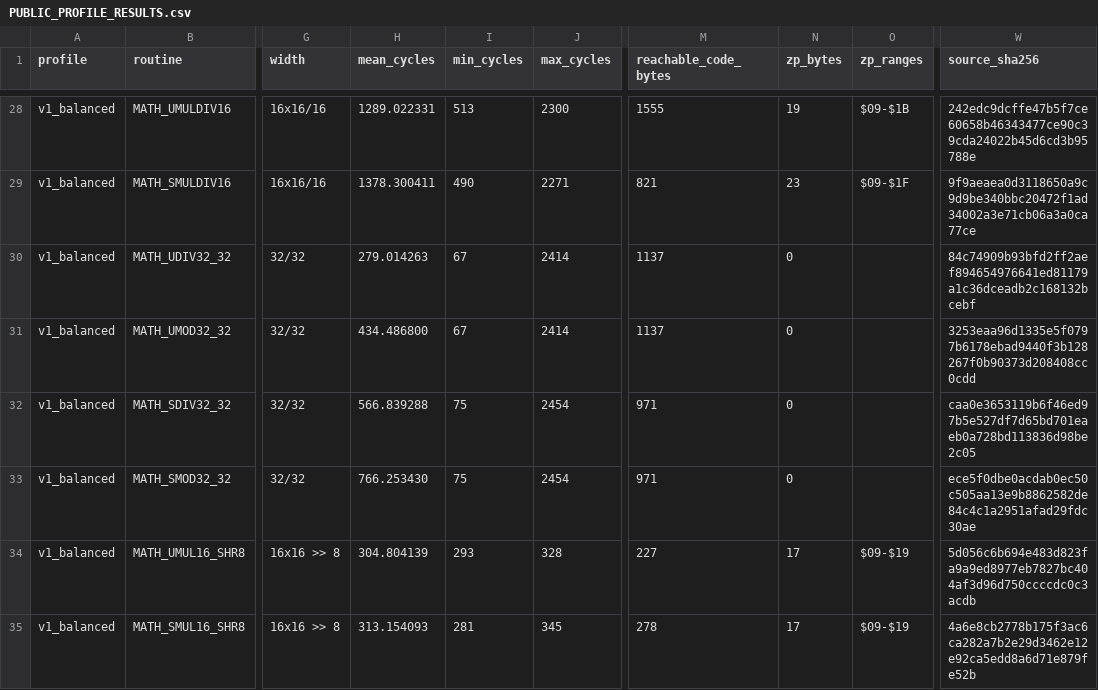
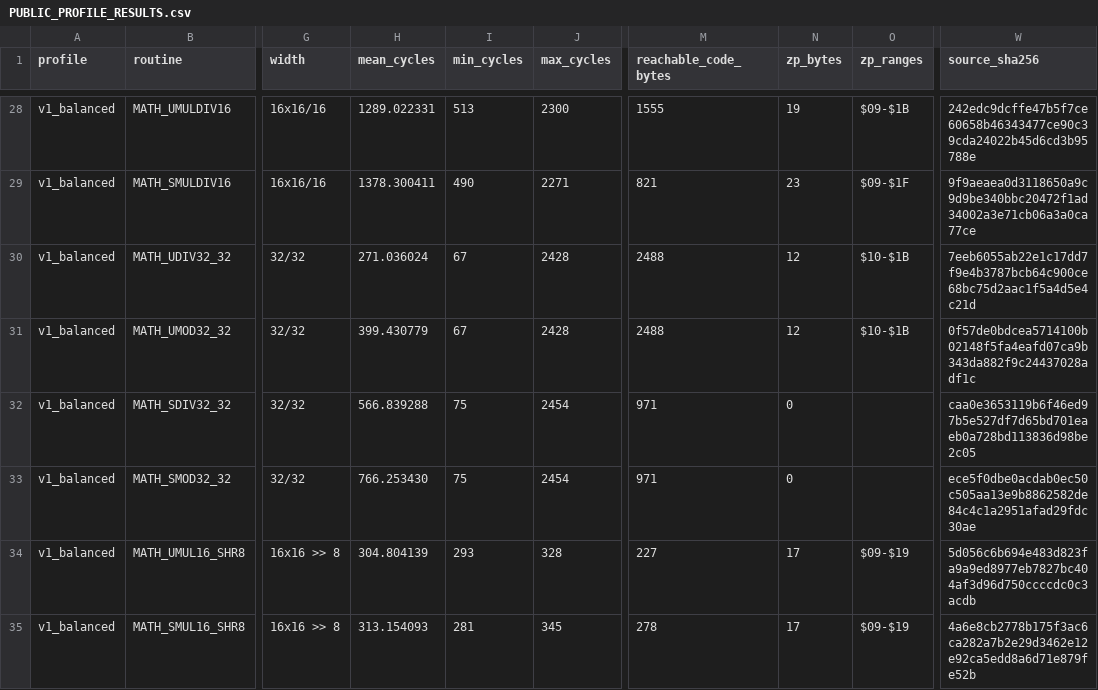
Before and after one commit to floppyrom/C64-Math-Library, a CSV file: benchmarks/PUBLIC_PROFILE_RESULTS.csv, drawn as a sheet; only a part is shown, gaps mark what is left out; the diff names each change by its address in the sheet, - before the commit and + after, or states it on an @@ line.

```diff
--- a/benchmarks/PUBLIC_PROFILE_RESULTS.csv
+++ b/benchmarks/PUBLIC_PROFILE_RESULTS.csv
-H30 (mean_cycles): 279.014263
+H30 (mean_cycles): 271.036024
-J30:J31 (max_cycles): 2414
+J30:J31 (max_cycles): 2428
-M30:M31 (reachable_code_bytes): 1137
+M30:M31 (reachable_code_bytes): 2488
-N30:N31 (zp_bytes): 0
+N30:N31 (zp_bytes): 12
-O30:O31 (zp_ranges): (empty)
+O30:O31 (zp_ranges): $10-$1B
-W30 (source_sha256): 84c74909b93bfd2ff2aef894654976641ed81179a1c36dceadb2c168132bcebf
+W30 (source_sha256): 7eeb6055ab22e1c17dd7f9e4b3787bcb64c900ce68bc75d2aac1f5a4d5e4c21d
-H31 (mean_cycles): 434.486800
+H31 (mean_cycles): 399.430779
-W31 (source_sha256): 3253eaa96d1335e5f0797b6178ebad9440f3b128267f0b90373d208408cc0cdd
+W31 (source_sha256): 0f57de0bdcea5714100b02148f5fa4eafd07ca9b343da882f9c24437028adf1c
```
Also changed, not shown: benchmarks/ISSUE39_UNSIGNED_SMALL_WORKLOAD_AUDIT.csv, docs/CONSOLIDATED_ROUTINE_TABLE.csv, 43 other files.
